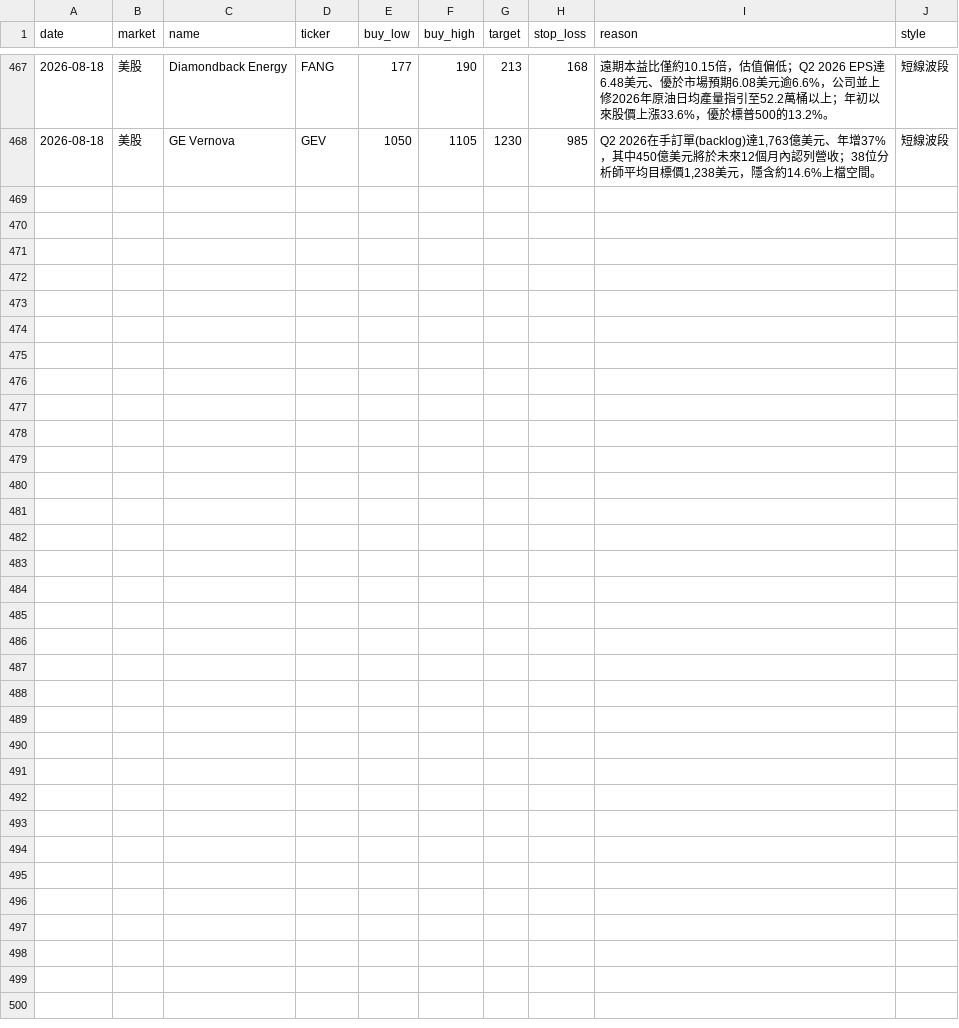
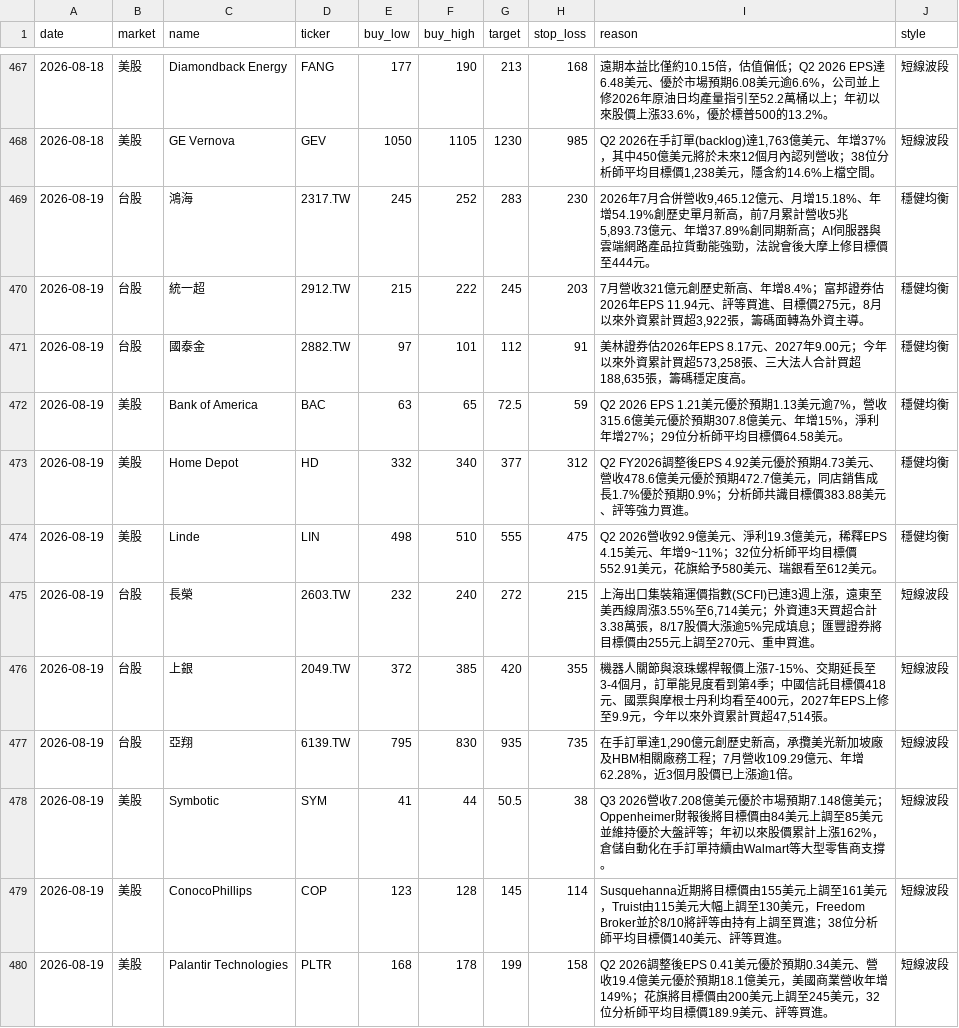
Before and after one commit to cyc123456789/Stock, a CSV file: stocks.csv, drawn as a sheet; only a part is shown, gaps mark what is left out.

```diff
--- a/stocks.csv
+++ b/stocks.csv
@@ -468 +468,13 @@ date,market,name,ticker,buy_low,buy_high,target,stop_loss,reason,style
 2026-08-18,美股,GE Vernova,GEV,1050,1105,1230,985,"Q2 2026在手訂單(backlog)達1,763億美元、年增37%，其中450億美元將於未來12個月內認列營收；38位分析師平均目標價1,238美元，隱含約14.6%上檔空間。",短線波段
+2026-08-19,台股,鴻海,2317.TW,245,252,283,230,"2026年7月合併營收9,465.12億元、月增15.18%、年增54.19%創歷史單月新高，前7月累計營收5兆5,893.73億元、年增37.89%創同期新高；AI伺服器與雲端網路產品拉貨動能強勁，法說會後大摩上修目標價至444元。",穩健均衡
+2026-08-19,台股,統一超,2912.TW,215,222,245,203,"7月營收321億元創歷史新高、年增8.4%；富邦證券估2026年EPS 11.94元、評等買進、目標價275元，8月以來外資累計買超3,922張，籌碼面轉為外資主導。",穩健均衡
+2026-08-19,台股,國泰金,2882.TW,97,101,112,91,"美林證券估2026年EPS 8.17元、2027年9.00元；今年以來外資累計買超573,258張、三大法人合計買超188,635張，籌碼穩定度高。",穩健均衡
+2026-08-19,美股,Bank of America,BAC,63,65,72.5,59,Q2 2026 EPS 1.21美元優於預期1.13美元逾7%，營收315.6億美元優於預期307.8億美元、年增15%，淨利年增27%；29位分析師平均目標價64.58美元。,穩健均衡
+2026-08-19,美股,Home Depot,HD,332,340,377,312,Q2 FY2026調整後EPS 4.92美元優於預期4.73美元、營收478.6億美元優於預期472.7億美元，同店銷售成長1.7%優於預期0.9%；分析師共識目標價383.88美元、評等強力買進。,穩健均衡
+2026-08-19,美股,Linde,LIN,498,510,555,475,Q2 2026營收92.9億美元、淨利19.3億美元，稀釋EPS 4.15美元、年增9~11%；32位分析師平均目標價552.91美元，花旗給予580美元、瑞銀看至612美元。,穩健均衡
+2026-08-19,台股,長榮,2603.TW,232,240,272,215,"上海出口集裝箱運價指數(SCFI)已連3週上漲，遠東至美西線周漲3.55%至6,714美元；外資連3天買超合計3.38萬張，8/17股價大漲逾5%完成填息；匯豐證券將目標價由255元上調至270元、重申買進。",短線波段
+2026-08-19,台股,上銀,2049.TW,372,385,420,355,"機器人關節與滾珠螺桿報價上漲7-15%、交期延長至3-4個月，訂單能見度看到第4季；中國信託目標價418元、國票與摩根士丹利均看至400元，2027年EPS上修至9.9元，今年以來外資累計買超47,514張。",短線波段
+2026-08-19,台股,亞翔,6139.TW,795,830,935,735,"在手訂單達1,290億元創歷史新高，承攬美光新加坡廠及HBM相關廠務工程；7月營收109.29億元、年增62.28%，近3個月股價已上漲逾1倍。",短線波段
+2026-08-19,美股,Symbotic,SYM,41,44,50.5,38,Q3 2026營收7.208億美元優於市場預期7.148億美元；Oppenheimer財報後將目標價由84美元上調至85美元並維持優於大盤評等；年初以來股價累計上漲162%，倉儲自動化在手訂單持續由Walmart等大型零售商支撐。,短線波段
+2026-08-19,美股,ConocoPhillips,COP,123,128,145,114,Susquehanna近期將目標價由155美元上調至161美元，Truist由115美元大幅上調至130美元，Freedom Broker並於8/10將評等由持有上調至買進；38位分析師平均目標價140美元、評等買進。,短線波段
+2026-08-19,美股,Palantir Technologies,PLTR,168,178,199,158,Q2 2026調整後EPS 0.41美元優於預期0.34美元、營收19.4億美元優於預期18.1億美元，美國商業營收年增149%；花旗將目標價由200美元上調至245美元，32位分析師平均目標價189.9美元、評等買進。,短線波段
```
Also changed, not shown: 2 other files.
